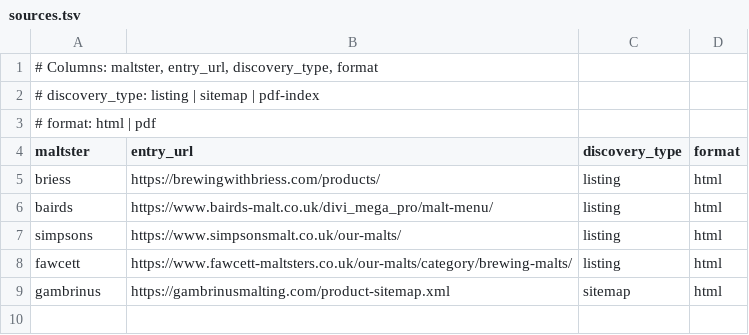
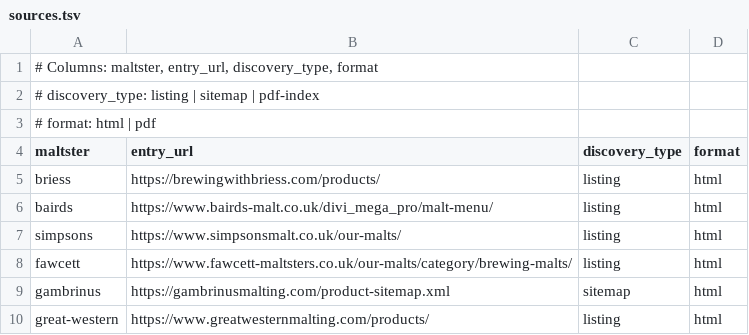
Before and after one commit to leebsmith/malt-database, a TSV file: config/sources.tsv, drawn as a sheet.

Commit message:
Add Great Western maltster
Crawl the /products/ listing (22 malts under .product-archive) with the
required 10s crawl-delay, then extract name/description/notes and the
stats-table particulars (Color SRM).

- bin/fetch-great-western.sh: listing -> 22 product pages (10s delay)
- bin/process-great-western.sh + great-western.jq: per-page extraction
- schema/great-western.schema.json: intermediate schema
- lib/malt.py: Great Western colour (SRM) + category overrides
- schema/malt.schema.json: add Great Western to maltster enum
- sources.tsv/Makefile/README updated

```diff
--- a/config/sources.tsv
+++ b/config/sources.tsv
@@ -9 +9,2 @@ fawcett	https://www.fawcett-maltsters.co.uk/our-malts/category/brewing-malts/	li
 gambrinus	https://gambrinusmalting.com/product-sitemap.xml	sitemap	html
+great-western	https://www.greatwesternmalting.com/products/	listing	html
```
Also changed, not shown: 8 other files.
